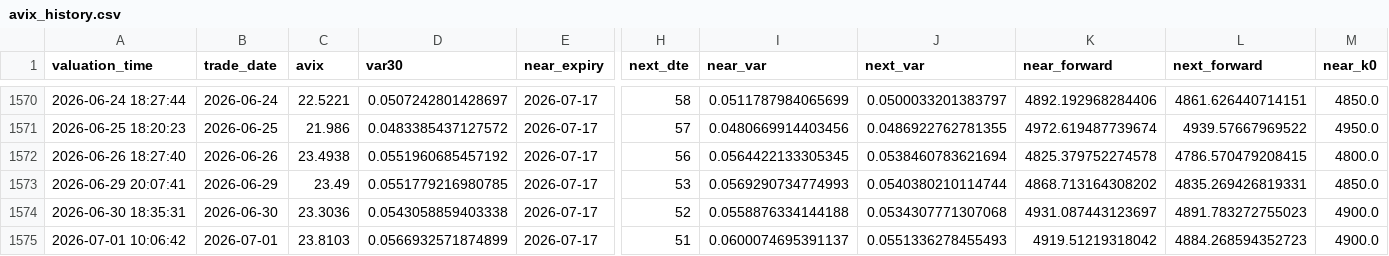
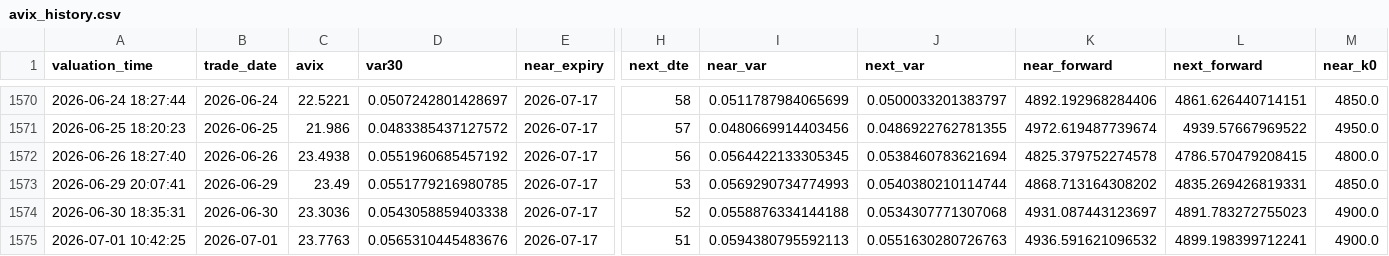
Before and after one commit to AmineSeRaFimmm/a-share-five-layer-pwa, a CSV file: data/avix/avix_history.csv, drawn as a sheet; only a part is shown, gaps mark what is left out; the diff names each change by its address in the sheet, - before the commit and + after, or states it on an @@ line.

```diff
--- a/data/avix/avix_history.csv
+++ b/data/avix/avix_history.csv
-A1575 (valuation_time): 2026-07-01 10:06:42
+A1575 (valuation_time): 2026-07-01 10:42:25
-C1575 (avix): 23.8103
+C1575 (avix): 23.7763
-D1575 (var30): 0.0566932571874899
+D1575 (var30): 0.0565310445483676
-I1575 (near_var): 0.0600074695391137
+I1575 (near_var): 0.0594380795592113
-J1575 (next_var): 0.0551336278455493
+J1575 (next_var): 0.0551630280726763
-K1575 (near_forward): 4919.51219318042
+K1575 (near_forward): 4936.591621096532
-L1575 (next_forward): 4884.268594352723
+L1575 (next_forward): 4899.198399712241
```
Also changed, not shown: data/avix_300_close_mid.csv, data/avix_chain_snapshots.csv, 1 other file.
